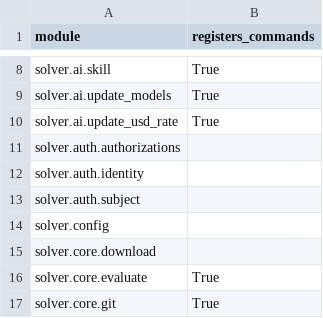
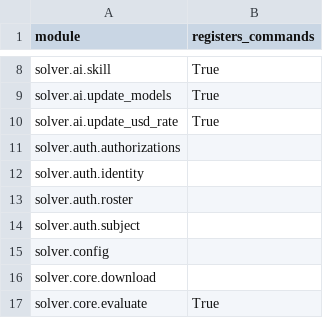
Before and after one commit to vikasmunshi/euler, a CSV file: solver/modules.csv, drawn as a sheet; only a part is shown, gaps mark what is left out; the shorter side is filled out with more unchanged rows.

```diff
--- a/solver/modules.csv
+++ b/solver/modules.csv
@@ -12,2 +12,3 @@ solver.auth.authorizations,
 solver.auth.identity,
+solver.auth.roster,
 solver.auth.subject,
```
Also changed, not shown: 3 other files.
